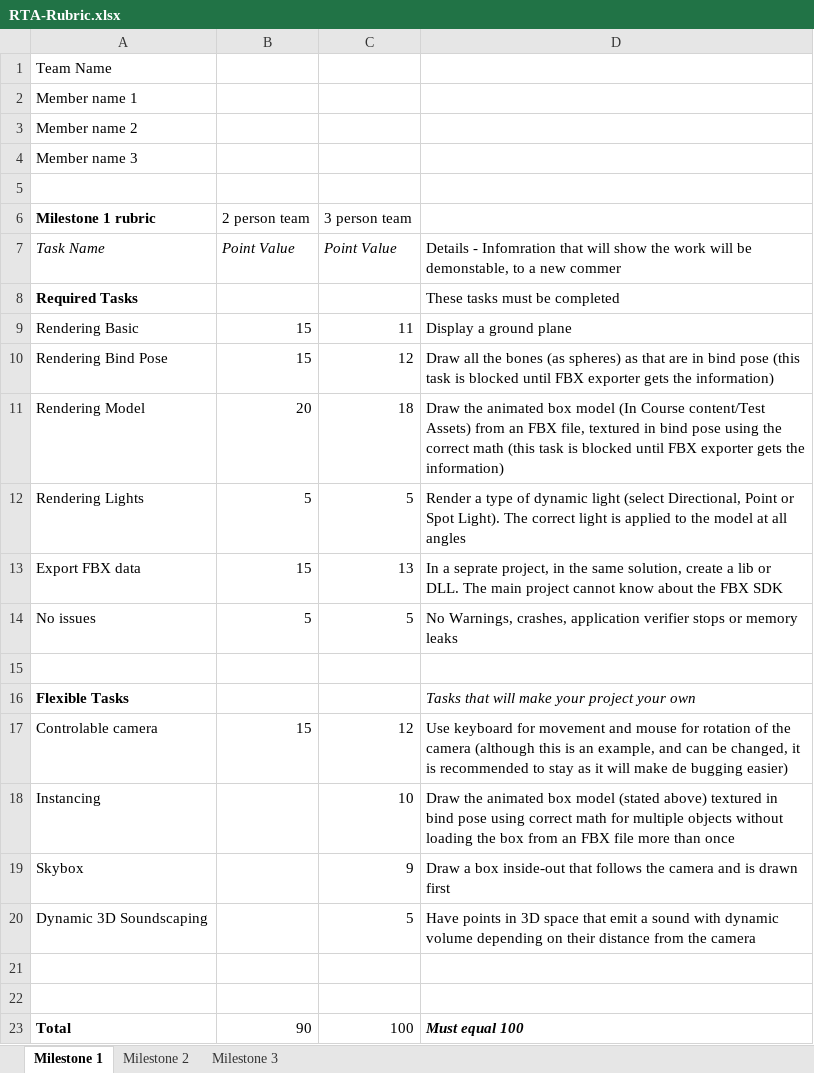
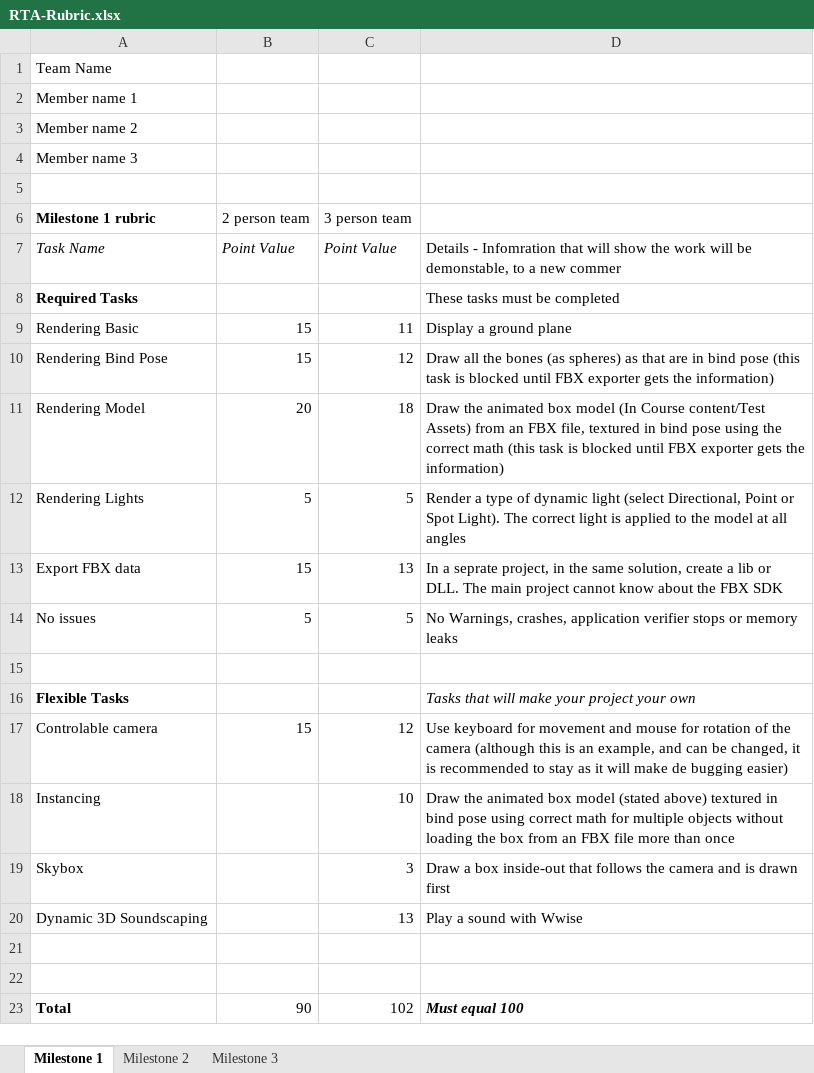
Before and after one commit to AnOmmen/PPV_FAST, an Excel workbook: RTA-Rubric.xlsx, sheet Milestone 1, drawn as a sheet; values as stored, in another font and other column widths than the file's, no borders; charts and pictures not drawn; the diff names each change by its address in the sheet, - before the commit and + after, or states it on an @@ line.

Commit message:
Need Names STILL
Changed rubric with your approval and added a turtoial for WWise

```diff
--- a/RTA-Rubric.xlsx (sheet Milestone 1)
+++ b/RTA-Rubric.xlsx (sheet Milestone 1)
-C19 (3 person team): 9
+C19 (3 person team): 3
-C20 (3 person team): 5
+C20 (3 person team): 13
-D20: Have points in 3D space that emit a sound with dynamic volume depending on their distance from the camera
+D20: Play a sound with Wwise
-C23 (3 person team): 100
+C23 (3 person team): 102
```
Also changed, not shown: 1 other file.
